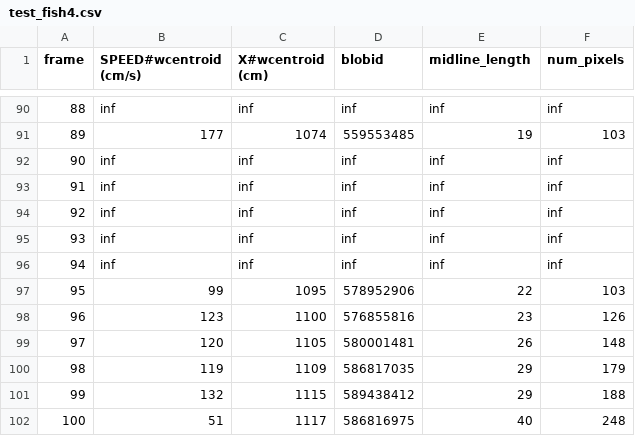
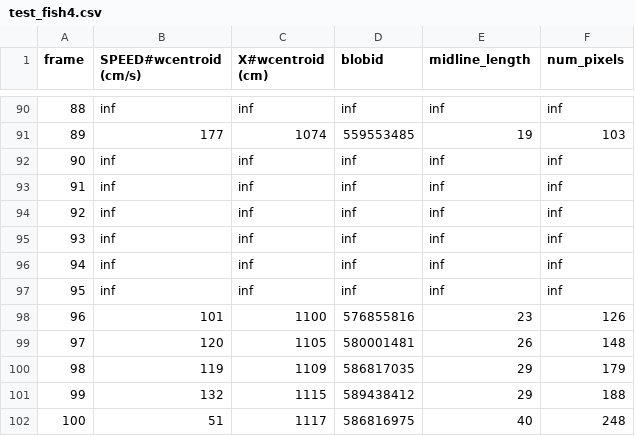
Before and after one commit to mooch443/trex, a CSV file: videos/compare_data_automatic/test_fish4.csv, drawn as a sheet; only a part is shown, gaps mark what is left out.

Commit message:
* fix tests

```diff
--- a/videos/compare_data_automatic/test_fish4.csv
+++ b/videos/compare_data_automatic/test_fish4.csv
@@ -96,4 +96,4 @@ frame,SPEED#wcentroid (cm/s),X#wcentroid (cm),blobid,midline_length,num_pixels
 94,inf,inf,inf,inf,inf
-95,99,1095,578952906,22,103
-96,123,1100,576855816,23,126
+95,inf,inf,inf,inf,inf
+96,101,1100,576855816,23,126
 97,120,1105,580001481,26,148
```
Also changed, not shown: videos/compare_data_hungarian/test_fish4.csv, videos/compare_data_tree/test_fish4.csv, 1 other file.
